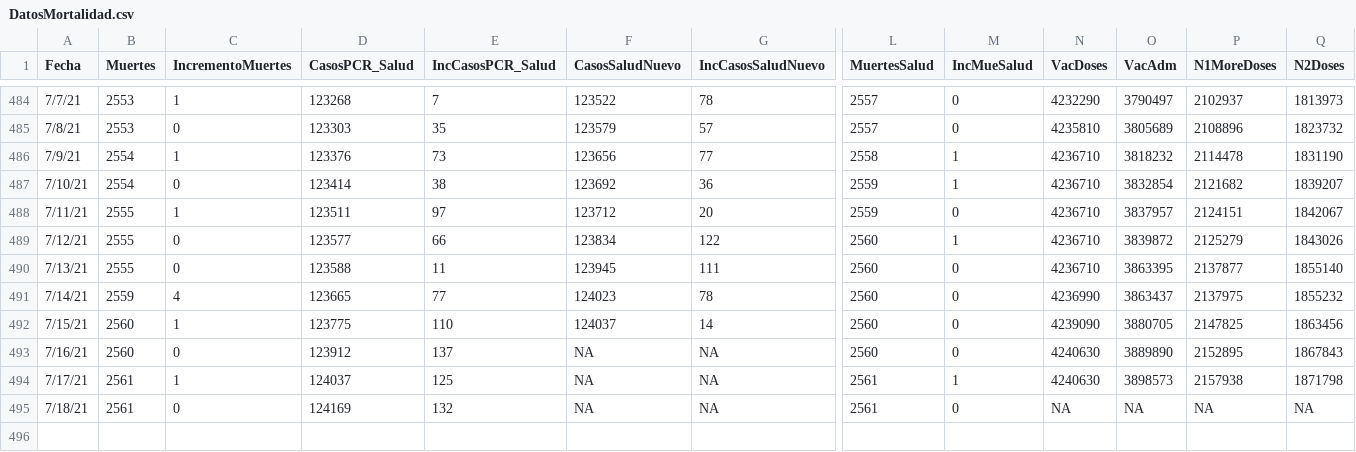
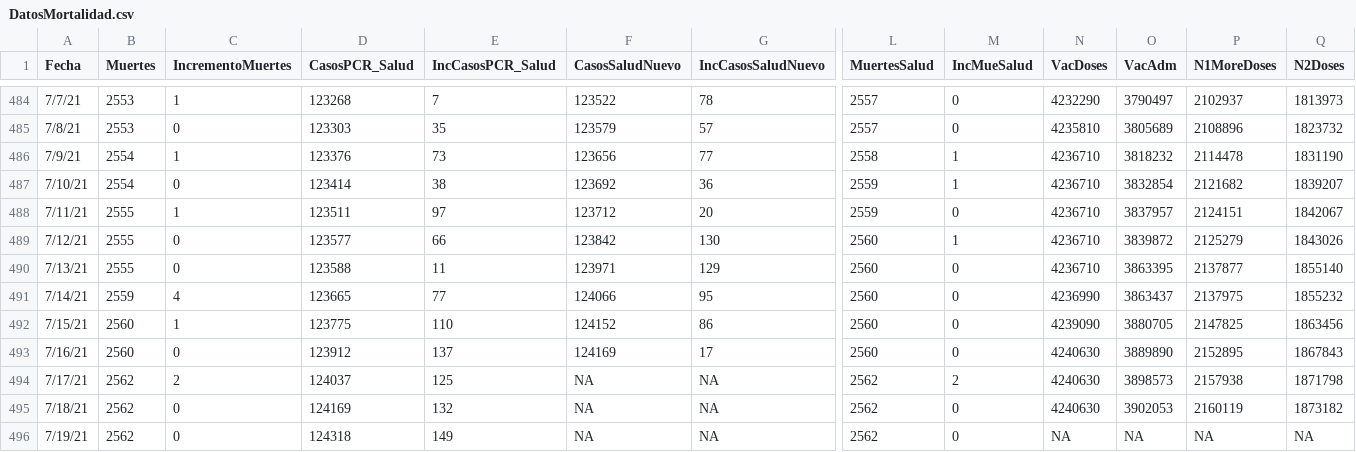
Before and after one commit to rafalab/pr-covid, a CSV file: dashboard/data/DatosMortalidad.csv, drawn as a sheet; only a part is shown, gaps mark what is left out; rows hold the shown columns only; the diff names each change by its address in the sheet, - before the commit and + after, or states it on an @@ line.

Commit message:
Actualizando datos de muertes, hospitalizaciones y vacunas

```diff
--- a/dashboard/data/DatosMortalidad.csv
+++ b/dashboard/data/DatosMortalidad.csv
-F489 (CasosSaludNuevo): 123834
+F489 (CasosSaludNuevo): 123842
-G489 (IncCasosSaludNuevo): 122
+G489 (IncCasosSaludNuevo): 130
-F490 (CasosSaludNuevo): 123945
+F490 (CasosSaludNuevo): 123971
-G490 (IncCasosSaludNuevo): 111
+G490 (IncCasosSaludNuevo): 129
-F491 (CasosSaludNuevo): 124023
+F491 (CasosSaludNuevo): 124066
-G491 (IncCasosSaludNuevo): 78
+G491 (IncCasosSaludNuevo): 95
-F492 (CasosSaludNuevo): 124037
+F492 (CasosSaludNuevo): 124152
-G492 (IncCasosSaludNuevo): 14
+G492 (IncCasosSaludNuevo): 86
-F493 (CasosSaludNuevo): NA
+F493 (CasosSaludNuevo): 124169
-G493 (IncCasosSaludNuevo): NA
+G493 (IncCasosSaludNuevo): 17
-B494:B495 (Muertes): 2561
+B494:B495 (Muertes): 2562
-C494 (IncrementoMuertes): 1
+C494 (IncrementoMuertes): 2
-L494:L495 (MuertesSalud): 2561
+L494:L495 (MuertesSalud): 2562
-M494 (IncMueSalud): 1
+M494 (IncMueSalud): 2
-N495 (VacDoses): NA
+N495 (VacDoses): 4240630
-O495 (VacAdm): NA
+O495 (VacAdm): 3902053
-P495 (N1MoreDoses): NA
+P495 (N1MoreDoses): 2160119
-Q495 (N2Doses): NA
+Q495 (N2Doses): 1873182
+row 496: 7/19/21 | 2562 | 0 | 124318 | 149 | NA | NA | 2562 | 0 | NA | NA | NA | NA
```
